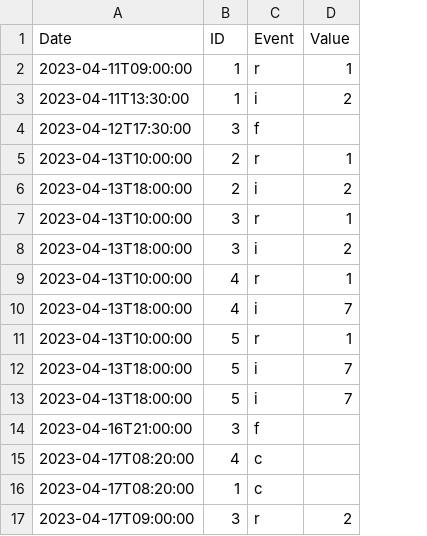
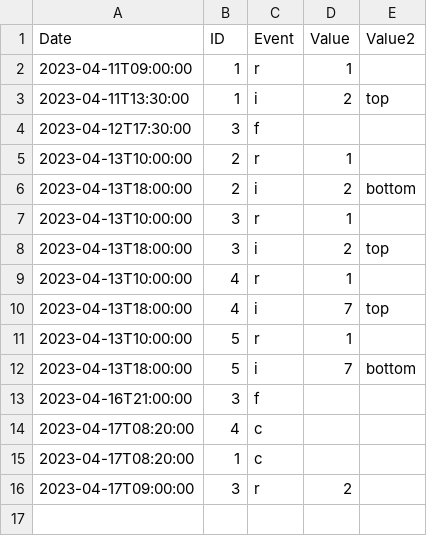
Before and after one commit to wFairmanOlin/Biomass, a CSV file: data/sensor_log.csv, drawn as a sheet; removed rows and columns are numbered as before the commit, all else as after; the diff names each change by its address in the sheet, - before the commit and + after, or states it on an @@ line.

Commit message:
added sensor depth information to sensor log.

```diff
--- a/data/sensor_log.csv
+++ b/data/sensor_log.csv
+column E (Value2), rows 3-12: top |  |  | bottom |  | top |  | top |  | bottom
-row 13: 2023-04-13T18:00:00 | 5 | i | 7
```
